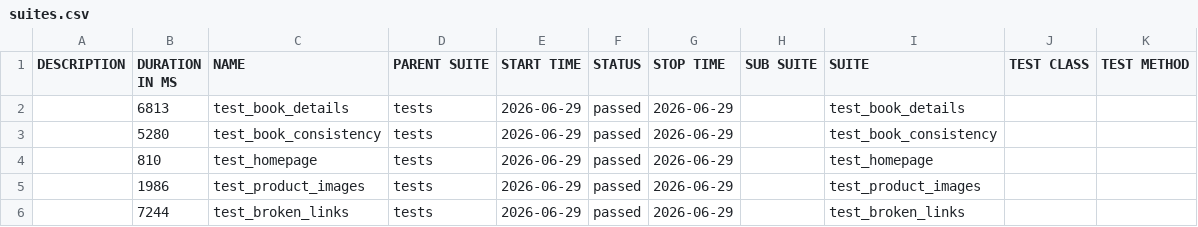
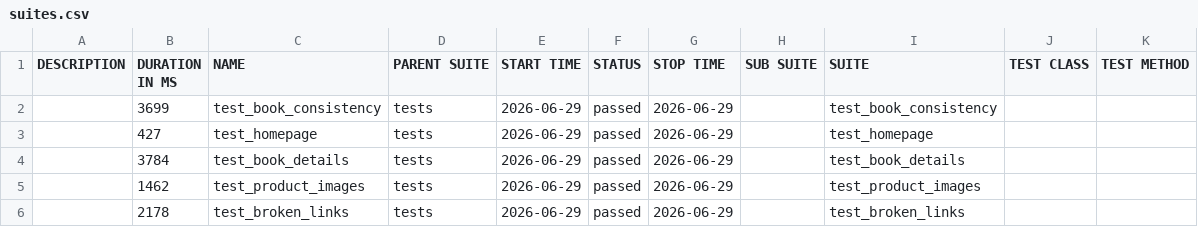
Before and after one commit to SadikMR/Books-Playwright-Automation-Sadik, a CSV file: data/suites.csv, drawn as a sheet.

```diff
--- a/data/suites.csv
+++ b/data/suites.csv
@@ -1,6 +1,6 @@
 "DESCRIPTION","DURATION IN MS","NAME","PARENT SUITE","START TIME","STATUS","STOP TIME","SUB SUITE","SUITE","TEST CLASS","TEST METHOD"
-"","6813","test_book_details","tests","2026-06-29","passed","2026-06-29","","test_book_details","",""
-"","5280","test_book_consistency","tests","2026-06-29","passed","2026-06-29","","test_book_consistency","",""
-"","810","test_homepage","tests","2026-06-29","passed","2026-06-29","","test_homepage","",""
-"","1986","test_product_images","tests","2026-06-29","passed","2026-06-29","","test_product_images","",""
-"","7244","test_broken_links","tests","2026-06-29","passed","2026-06-29","","test_broken_links","",""
+"","3699","test_book_consistency","tests","2026-06-29","passed","2026-06-29","","test_book_consistency","",""
+"","427","test_homepage","tests","2026-06-29","passed","2026-06-29","","test_homepage","",""
+"","3784","test_book_details","tests","2026-06-29","passed","2026-06-29","","test_book_details","",""
+"","1462","test_product_images","tests","2026-06-29","passed","2026-06-29","","test_product_images","",""
+"","2178","test_broken_links","tests","2026-06-29","passed","2026-06-29","","test_broken_links","",""
```
Also changed, not shown: 42 other files.
